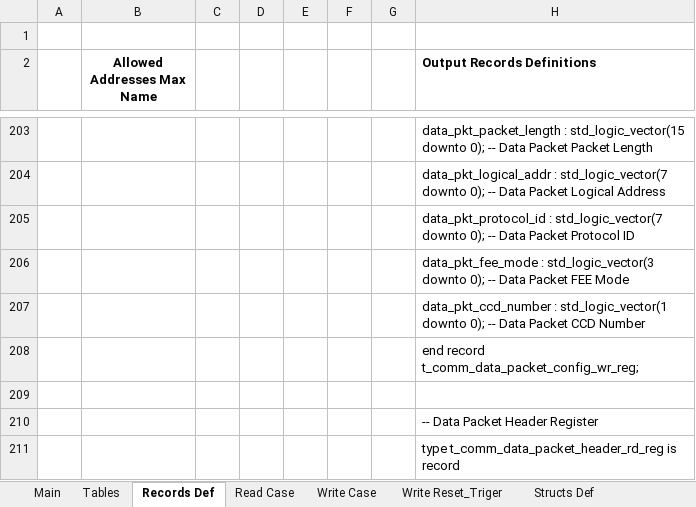
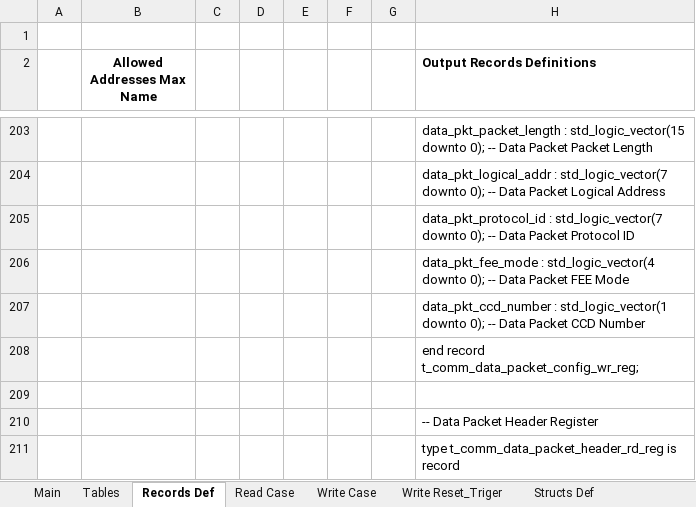
Before and after one commit to NSEE/SimuCam_Development_NFEE, an Excel workbook: FPGA_Developments/COM_Module_v1_8/References/Comm_Register_v1.8.xlsm, sheet Records Def, drawn as a sheet; only a part is shown, gaps mark what is left out; values as stored, in another font and other column widths than the file's, no borders; charts and pictures not drawn; the diff names each change by its address in the sheet, - before the commit and + after, or states it on an @@ line.

Commit message:
Sythetized new HW with support for parallel trap pumping mode and full-image / pattern mode

```diff
--- a/FPGA_Developments/COM_Module_v1_8/References/Comm_Register_v1.8.xlsm (sheet Records Def)
+++ b/FPGA_Developments/COM_Module_v1_8/References/Comm_Register_v1.8.xlsm (sheet Records Def)
-H206 (Output Records Definitions): data_pkt_fee_mode : std_logic_vector(3 downto 0);…
+H206 (Output Records Definitions): data_pkt_fee_mode : std_logic_vector(4 downto 0);…
```
Also changed, not shown: sheet Main, sheet Write Reset_Triger, sheet Write Case, sheet Read Case, 50 other files.
